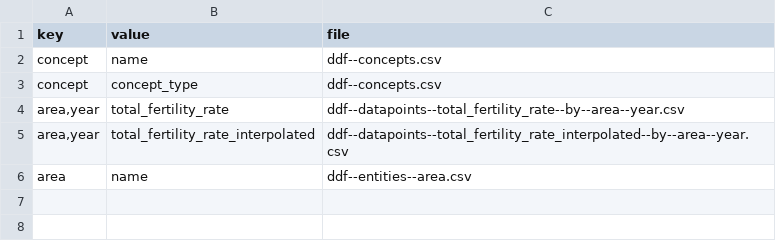
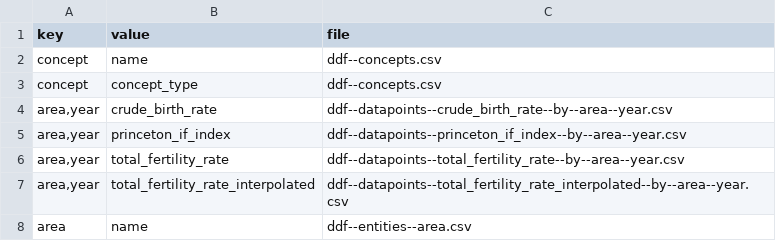
Before and after one commit to open-numbers/ddf--gapminder--fertility_rate_historic, a CSV file: ddf--index.csv, drawn as a sheet; the diff names each change by its address in the sheet, - before the commit and + after, or states it on an @@ line.

Commit message:
include new columns

```diff
--- a/ddf--index.csv
+++ b/ddf--index.csv
+row 4: area,year | crude_birth_rate | ddf--datapoints--crude_birth_rate--by--area--year.csv
+row 5: area,year | princeton_if_index | ddf--datapoints--princeton_if_index--by--area--year.csv
```
Also changed, not shown: 3 other files.
